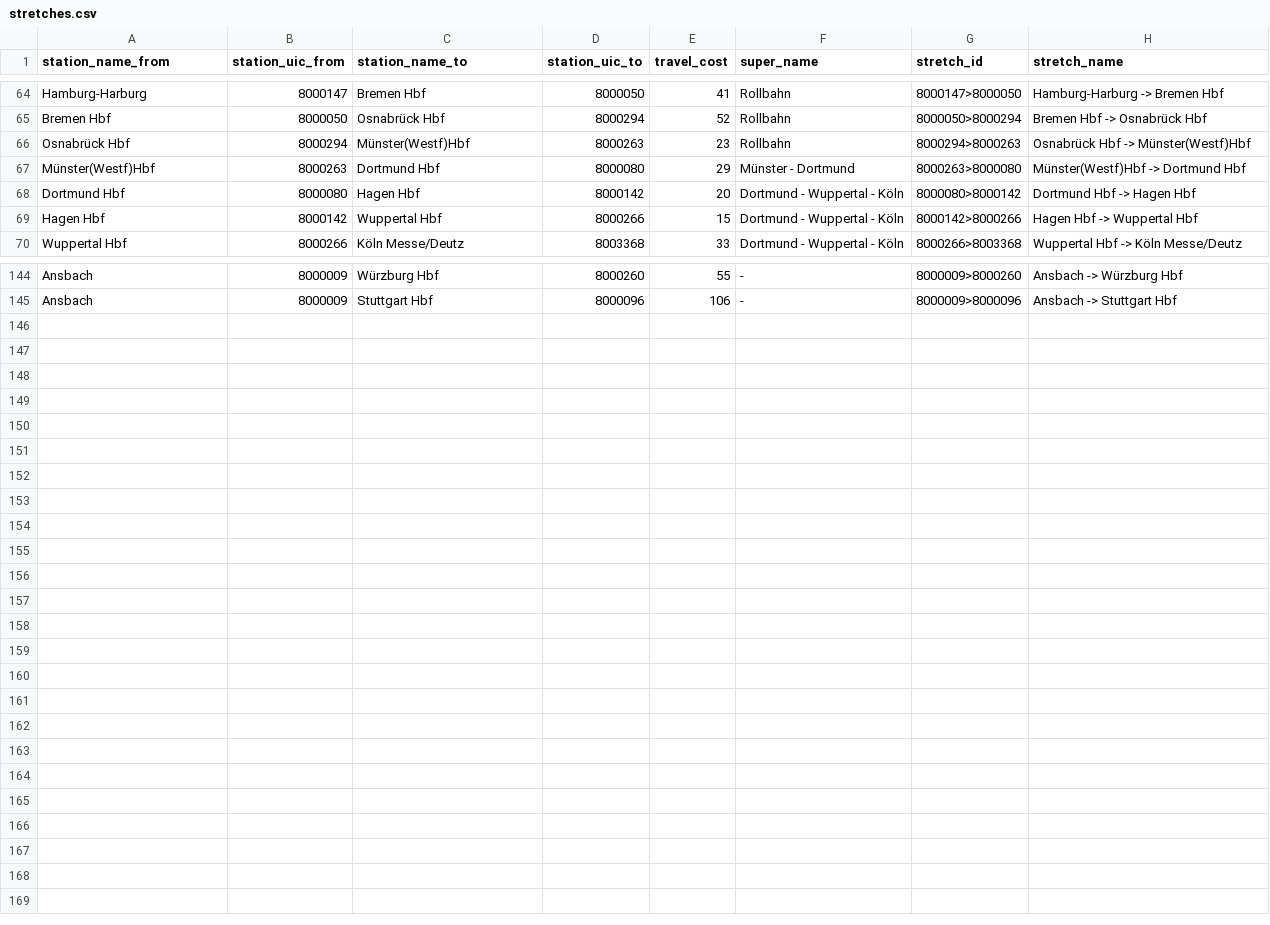
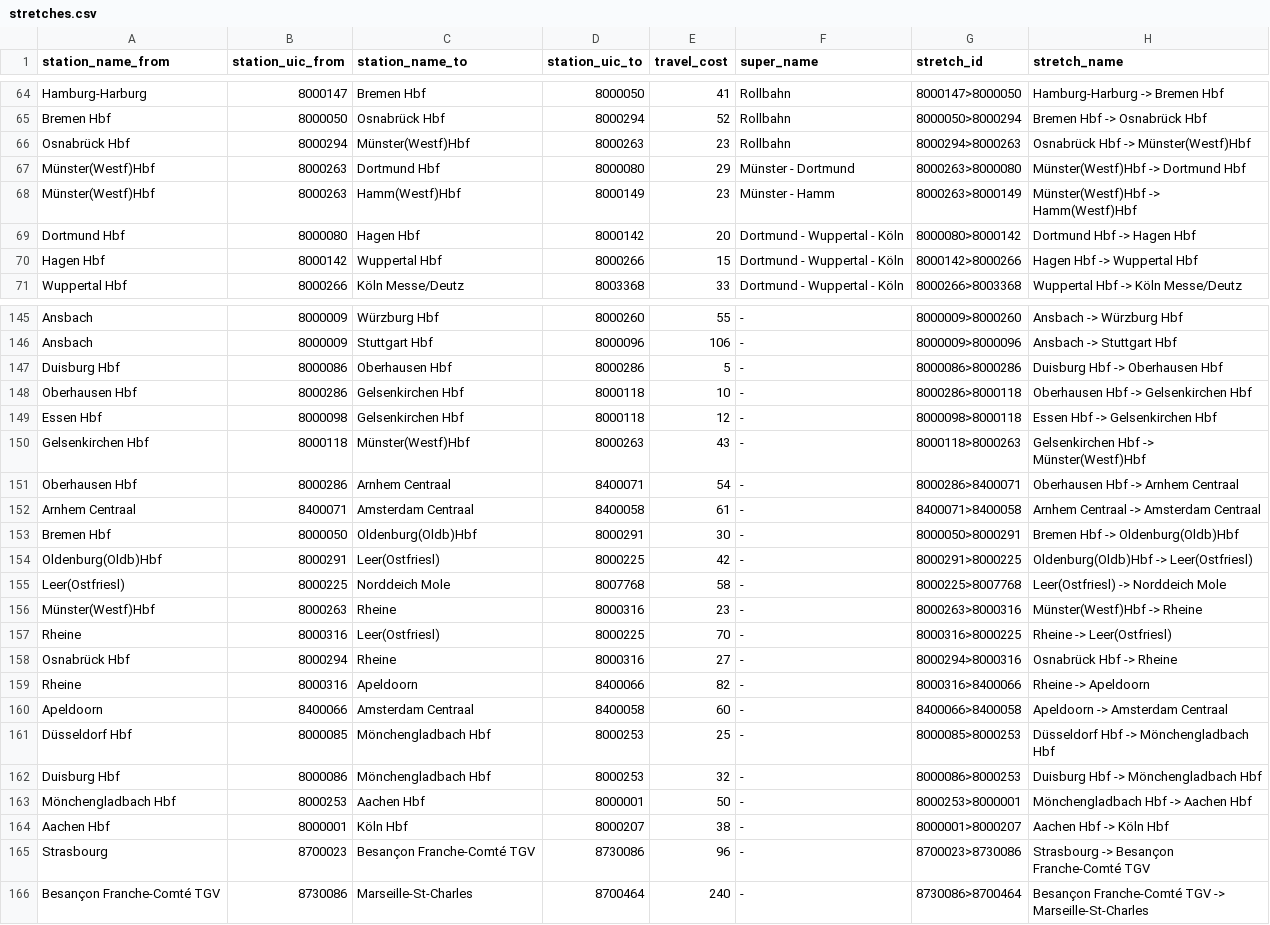
Before and after one commit to lumaghg/heidelberg-train-monitor, a CSV file: src/de/static/stretches.csv, drawn as a sheet; only a part is shown, gaps mark what is left out; the diff names each change by its address in the sheet, - before the commit and + after, or states it on an @@ line.

```diff
--- a/src/de/static/stretches.csv
+++ b/src/de/static/stretches.csv
+row 68: Münster(Westf)Hbf | 8000263 | Hamm(Westf)Hbf | 8000149 | 23 | Münster - Hamm | 8000263>8000149 | Münster(Westf)Hbf -> Hamm(Westf)Hbf
+row 147: Duisburg Hbf | 8000086 | Oberhausen Hbf | 8000286 | 5 | - | 8000086>8000286 | Duisburg Hbf -> Oberhausen Hbf
+row 148: Oberhausen Hbf | 8000286 | Gelsenkirchen Hbf | 8000118 | 10 | - | 8000286>8000118 | Oberhausen Hbf -> Gelsenkirchen Hbf
+row 149: Essen Hbf | 8000098 | Gelsenkirchen Hbf | 8000118 | 12 | - | 8000098>8000118 | Essen Hbf -> Gelsenkirchen Hbf
+row 150: Gelsenkirchen Hbf | 8000118 | Münster(Westf)Hbf | 8000263 | 43 | - | 8000118>8000263 | Gelsenkirchen Hbf -> Münster(Westf)Hbf
+row 151: Oberhausen Hbf | 8000286 | Arnhem Centraal | 8400071 | 54 | - | 8000286>8400071 | Oberhausen Hbf -> Arnhem Centraal
+row 152: Arnhem Centraal | 8400071 | Amsterdam Centraal | 8400058 | 61 | - | 8400071>8400058 | Arnhem Centraal -> Amsterdam Centraal
+row 153: Bremen Hbf | 8000050 | Oldenburg(Oldb)Hbf | 8000291 | 30 | - | 8000050>8000291 | Bremen Hbf -> Oldenburg(Oldb)Hbf
+row 154: Oldenburg(Oldb)Hbf | 8000291 | Leer(Ostfriesl) | 8000225 | 42 | - | 8000291>8000225 | Oldenburg(Oldb)Hbf -> Leer(Ostfriesl)
+row 155: Leer(Ostfriesl) | 8000225 | Norddeich Mole | 8007768 | 58 | - | 8000225>8007768 | Leer(Ostfriesl) -> Norddeich Mole
+row 156: Münster(Westf)Hbf | 8000263 | Rheine | 8000316 | 23 | - | 8000263>8000316 | Münster(Westf)Hbf -> Rheine
+row 157: Rheine | 8000316 | Leer(Ostfriesl) | 8000225 | 70 | - | 8000316>8000225 | Rheine -> Leer(Ostfriesl)
+row 158: Osnabrück Hbf | 8000294 | Rheine | 8000316 | 27 | - | 8000294>8000316 | Osnabrück Hbf -> Rheine
+row 159: Rheine | 8000316 | Apeldoorn | 8400066 | 82 | - | 8000316>8400066 | Rheine -> Apeldoorn
+row 160: Apeldoorn | 8400066 | Amsterdam Centraal | 8400058 | 60 | - | 8400066>8400058 | Apeldoorn -> Amsterdam Centraal
+row 161: Düsseldorf Hbf | 8000085 | Mönchengladbach Hbf | 8000253 | 25 | - | 8000085>8000253 | Düsseldorf Hbf -> Mönchengladbach Hbf
+row 162: Duisburg Hbf | 8000086 | Mönchengladbach Hbf | 8000253 | 32 | - | 8000086>8000253 | Duisburg Hbf -> Mönchengladbach Hbf
+row 163: Mönchengladbach Hbf | 8000253 | Aachen Hbf | 8000001 | 50 | - | 8000253>8000001 | Mönchengladbach Hbf -> Aachen Hbf
+row 164: Aachen Hbf | 8000001 | Köln Hbf | 8000207 | 38 | - | 8000001>8000207 | Aachen Hbf -> Köln Hbf
+row 165: Strasbourg | 8700023 | Besançon Franche-Comté TGV | 8730086 | 96 | - | 8700023>8730086 | Strasbourg -> Besançon Franche-Comté TGV
+row 166: Besançon Franche-Comté TGV | 8730086 | Marseille-St-Charles | 8700464 | 240 | - | 8730086>8700464 | Besançon Franche-Comté TGV -> Marseille-St-Charles
```
Also changed, not shown: src/animation/mappings/de_mapping.csv, src/background/background_lighting_de.csv, 8 other files.
